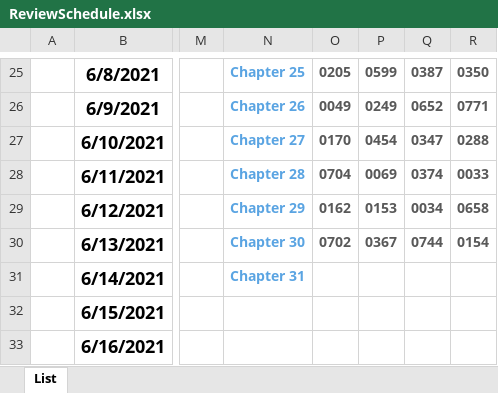
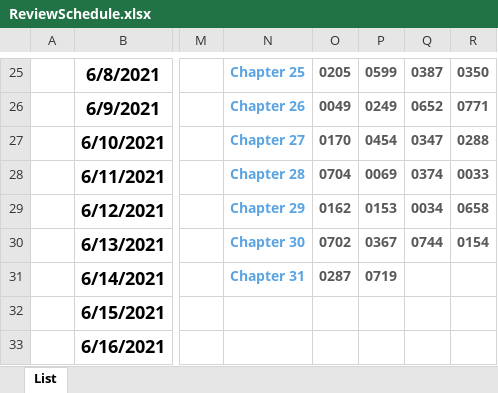
Before and after one commit to YonghShan/leetcode-problems, an Excel workbook: ReviewSchedule.xlsx, sheet List, drawn as a sheet; only a part is shown, gaps mark what is left out; values as stored, in another font and other column widths than the file's, no borders; the diff names each change by its address in the sheet, - before the commit and + after, or states it on an @@ line.

```diff
--- a/ReviewSchedule.xlsx (sheet List)
+++ b/ReviewSchedule.xlsx (sheet List)
-O31: (empty)
+O31: 0287
-P31: (empty)
+P31: 0719
```
Also changed, not shown: 7 other files.
